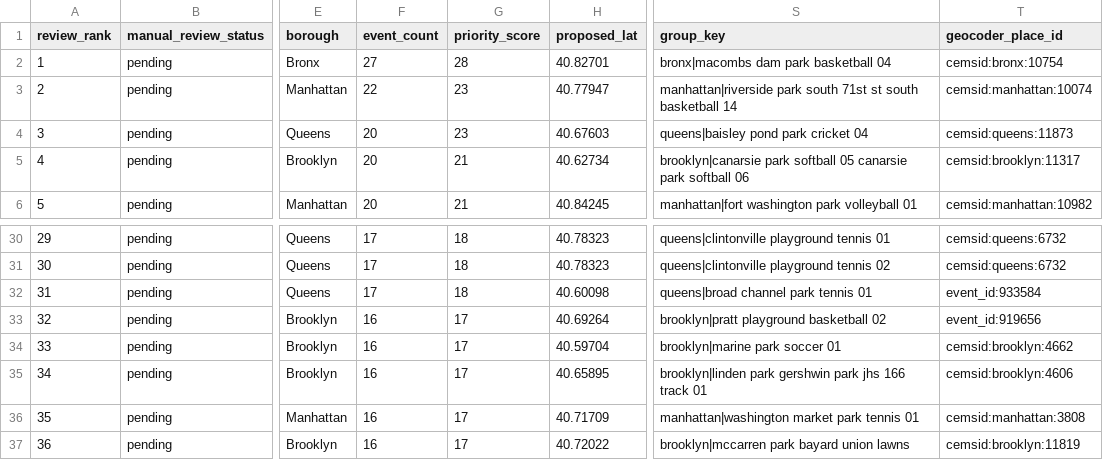
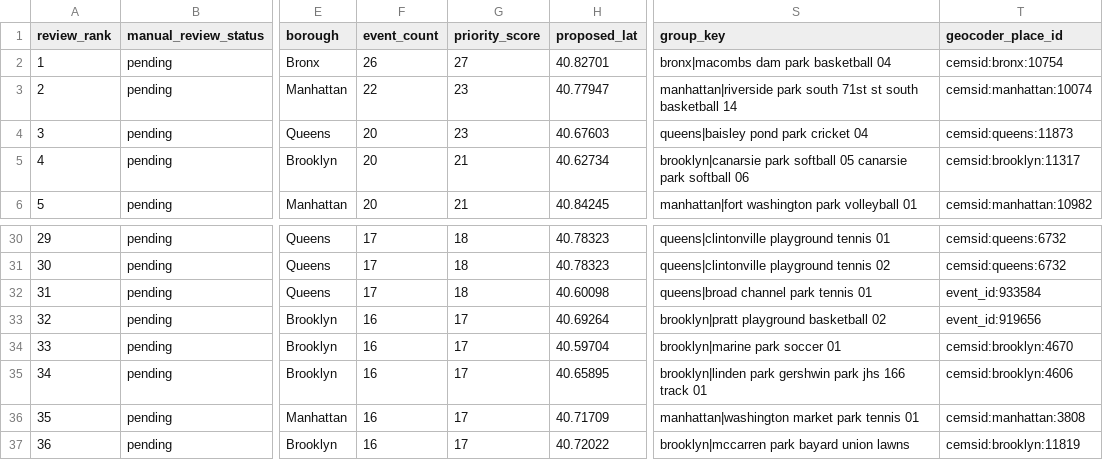
Before and after one commit to setoxxx/nycif-live-feeds, a CSV file: data/gps_manual_approval_review_sheet.csv, drawn as a sheet; only a part is shown, gaps mark what is left out; the diff names each change by its address in the sheet, - before the commit and + after, or states it on an @@ line.

```diff
--- a/data/gps_manual_approval_review_sheet.csv
+++ b/data/gps_manual_approval_review_sheet.csv
-F2 (event_count): 27
+F2 (event_count): 26
-G2 (priority_score): 28
+G2 (priority_score): 27
-T34 (geocoder_place_id): cemsid:brooklyn:4662
+T34 (geocoder_place_id): cemsid:brooklyn:4670
```
Also changed, not shown: 31 other files.
